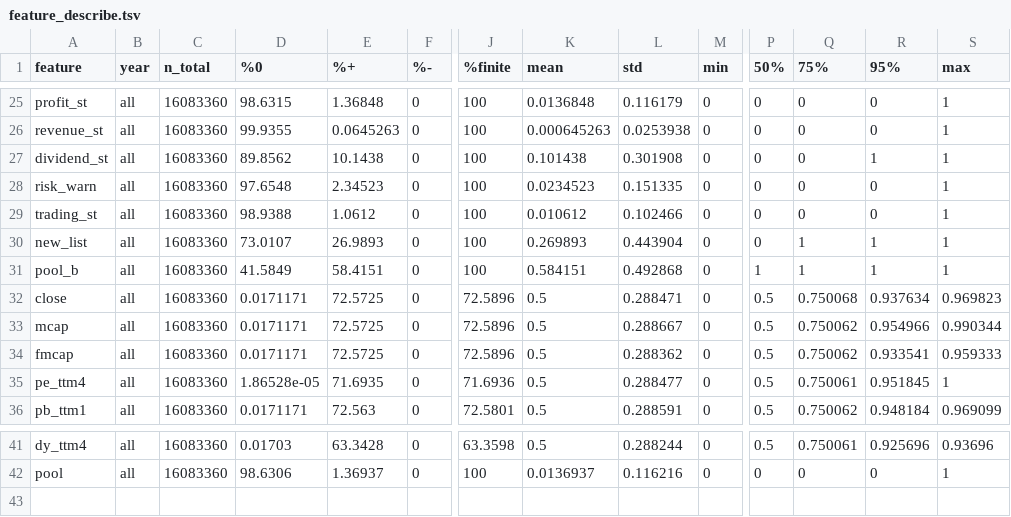
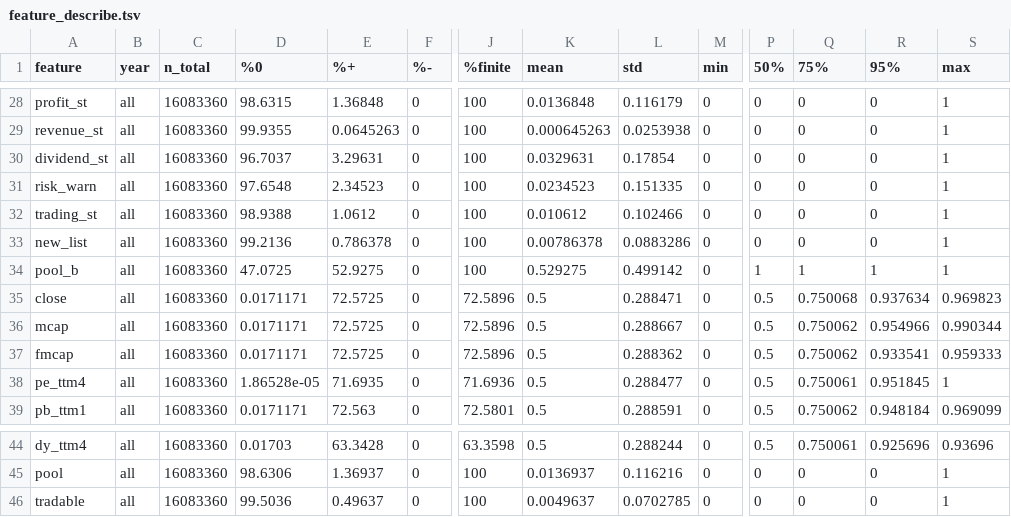
Before and after one commit to CoCoMilkyWay/qmt, a TSV file: output/feature_describe.tsv, drawn as a sheet; only a part is shown, gaps mark what is left out; addresses are those after the commit; rows hold the shown columns only; the diff covers the shown part only; the diff names each change by its address in the sheet, - before the commit and + after, or states it on an @@ line.

```diff
--- a/output/feature_describe.tsv
+++ b/output/feature_describe.tsv
-D30 (%0): 89.8562
+D30 (%0): 96.7037
-E30 (%+): 10.1438
+E30 (%+): 3.29631
-K30 (mean): 0.101438
+K30 (mean): 0.0329631
-L30 (std): 0.301908
+L30 (std): 0.17854
-R30 (95%): 1
+R30 (95%): 0
-D33 (%0): 73.0107
+D33 (%0): 99.2136
-E33 (%+): 26.9893
+E33 (%+): 0.786378
-K33 (mean): 0.269893
+K33 (mean): 0.00786378
-L33 (std): 0.443904
+L33 (std): 0.0883286
-Q33 (75%): 1
+Q33 (75%): 0
-R33 (95%): 1
+R33 (95%): 0
-D34 (%0): 41.5849
+D34 (%0): 47.0725
-E34 (%+): 58.4151
+E34 (%+): 52.9275
-K34 (mean): 0.584151
+K34 (mean): 0.529275
-L34 (std): 0.492868
+L34 (std): 0.499142
+row 46: tradable | all | 16083360 | 99.5036 | 0.49637 | 0 | 100 | 0.0049637 | 0.0702785 | 0 | 0 | 0 | 0 | 1
```
Also changed, not shown: 5 added rows, 2 removed rows, 7 moved rows and 10 edited cells elsewhere in this file, 14 other files.
